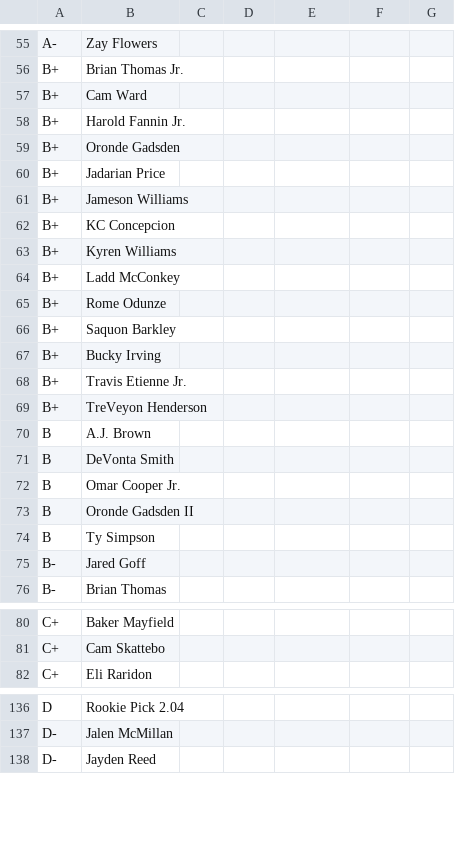
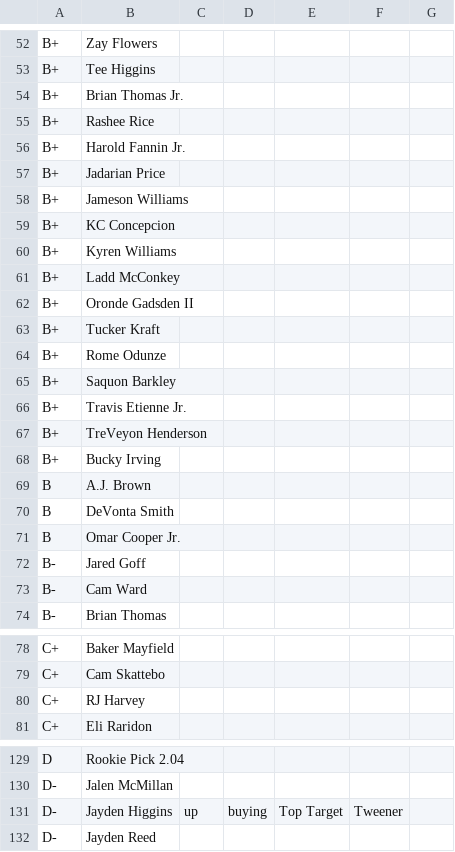
Before and after one commit to ElNostraThomas/FPTS-Tiers-Standalone, a CSV file: data/source/tiers/tiers.csv, drawn as a sheet; only a part is shown, gaps mark what is left out; removed rows and columns are numbered as before the commit, all else as after; the diff covers the shown part only; the diff names each change by its address in the sheet, - before the commit and + after, or states it on an @@ line.

```diff
--- a/data/source/tiers/tiers.csv
+++ b/data/source/tiers/tiers.csv
-A52: A-
+A52: B+
+row 53: B+ | Tee Higgins
-B55: Cam Ward
+B55: Rashee Rice
-row 59: B+ | Oronde Gadsden
+row 62: B+ | Oronde Gadsden II
+row 63: B+ | Tucker Kraft
@@ row 67 moved to row 68: B+ @@
-row 73: B | Oronde Gadsden II
-row 74: B | Ty Simpson
+row 73: B- | Cam Ward
+row 80: C+ | RJ Harvey
@@ row 143 moved to row 131: D- @@
```
Also changed, not shown: 13 added rows, 17 removed rows, 46 moved rows and 5 edited cells elsewhere in this file.
